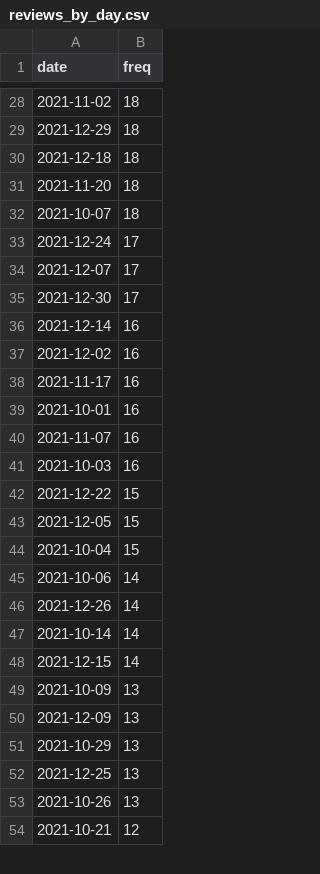
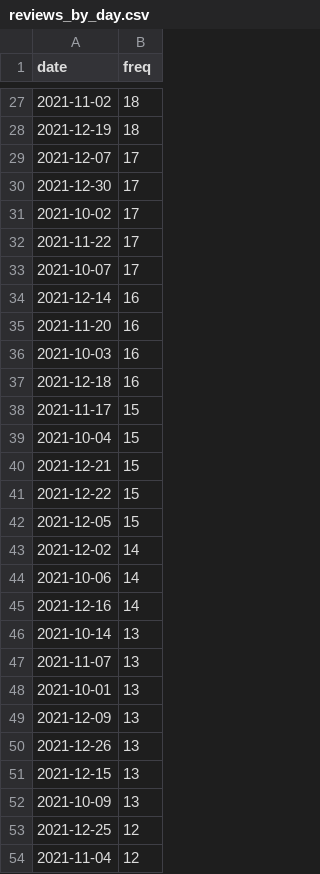
Before and after one commit to SimonAytes/covid-candles, a CSV file: data/interim/reviews_by_day.csv, drawn as a sheet; only a part is shown, gaps mark what is left out; the shorter side is filled out with more unchanged rows; the diff covers the shown part only.

```diff
--- a/data/interim/reviews_by_day.csv
+++ b/data/interim/reviews_by_day.csv
@@ -28,26 +27,28 @@ date,freq
 2021-11-02,18
-2021-12-29,18
-2021-12-18,18
-2021-11-20,18
-2021-10-07,18
-2021-12-24,17
+2021-12-19,18
 2021-12-07,17
 2021-12-30,17
+2021-10-02,17
+2021-11-22,17
+2021-10-07,17
 2021-12-14,16
-2021-12-02,16
-2021-11-17,16
-2021-10-01,16
-2021-11-07,16
+2021-11-20,16
 2021-10-03,16
+2021-12-18,16
+2021-11-17,15
+2021-10-04,15
+2021-12-21,15
 2021-12-22,15
 2021-12-05,15
-2021-10-04,15
+2021-12-02,14
 2021-10-06,14
-2021-12-26,14
-2021-10-14,14
-2021-12-15,14
+2021-12-16,14
+2021-10-14,13
+2021-11-07,13
+2021-10-01,13
+2021-12-09,13
+2021-12-26,13
+2021-12-15,13
 2021-10-09,13
-2021-12-09,13
-2021-10-29,13
-2021-12-25,13
-2021-10-26,13
+2021-12-25,12
+2021-11-04,12
```
Also changed, not shown: 13 added rows, 15 removed rows, 8 moved rows and 22 edited cells elsewhere in this file, data/processed/normalized-covid-reviews-weekly-avg.csv, 13 other files.
